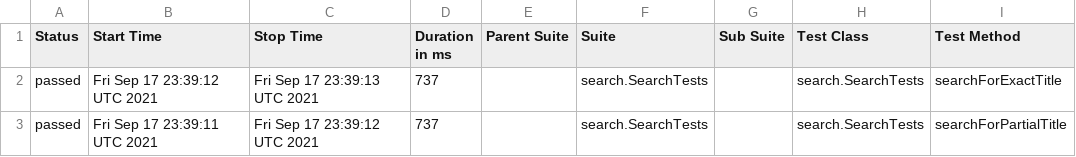
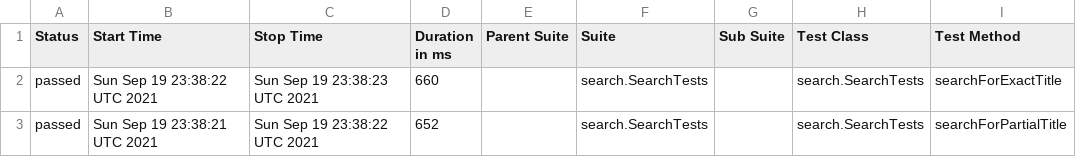
Before and after one commit to reinaldorossetti/playwright-java, a CSV file: firefox/data/suites.csv, drawn as a sheet; only a part is shown; the diff names each change by its address in the sheet, - before the commit and + after, or states it on an @@ line.

```diff
--- a/firefox/data/suites.csv
+++ b/firefox/data/suites.csv
-B2 (Start Time): Fri Sep 17 23:39:12 UTC 2021
+B2 (Start Time): Sun Sep 19 23:38:22 UTC 2021
-C2 (Stop Time): Fri Sep 17 23:39:13 UTC 2021
+C2 (Stop Time): Sun Sep 19 23:38:23 UTC 2021
-D2 (Duration in ms): 737
+D2 (Duration in ms): 660
-B3 (Start Time): Fri Sep 17 23:39:11 UTC 2021
+B3 (Start Time): Sun Sep 19 23:38:21 UTC 2021
-C3 (Stop Time): Fri Sep 17 23:39:12 UTC 2021
+C3 (Stop Time): Sun Sep 19 23:38:22 UTC 2021
-D3 (Duration in ms): 737
+D3 (Duration in ms): 652
```
Also changed, not shown: 17 other files.
